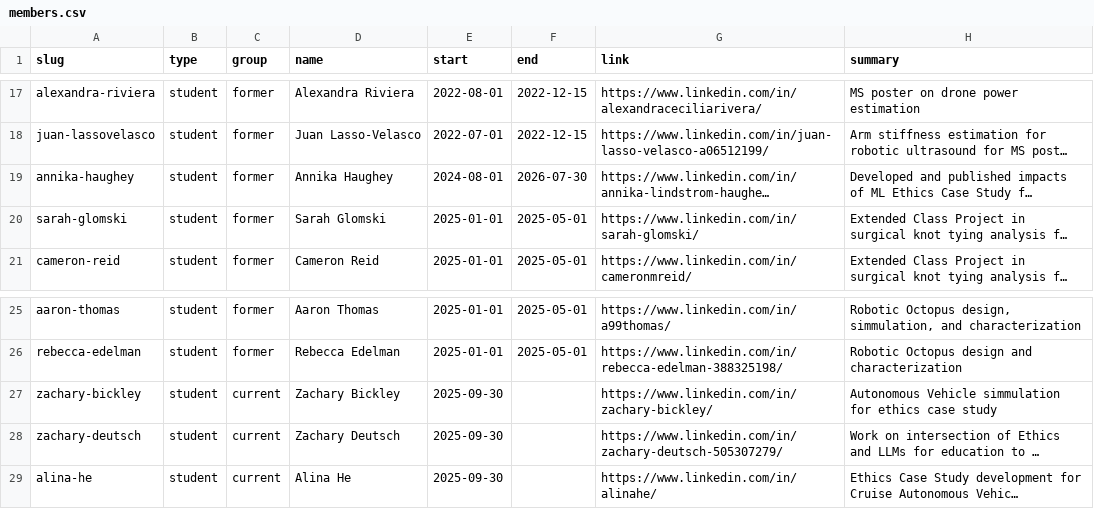
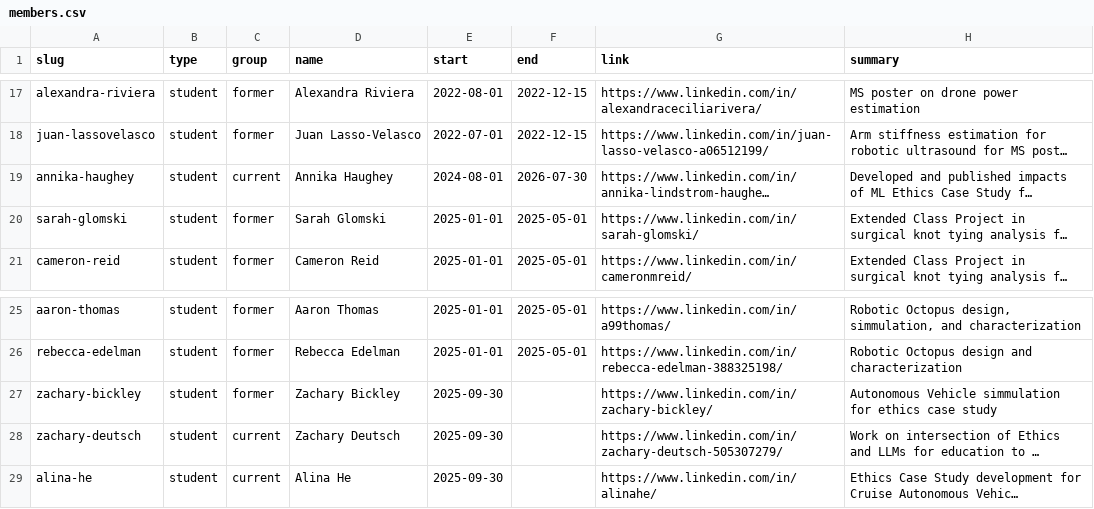
Before and after one commit to seamuslowry/siobhan-oca, a CSV file: public/team/members.csv, drawn as a sheet; only a part is shown, gaps mark what is left out; long unchanged cells end in …; the diff names each change by its address in the sheet, - before the commit and + after, or states it on an @@ line.

```diff
--- a/public/team/members.csv
+++ b/public/team/members.csv
-C19 (group): former
+C19 (group): current
-C27 (group): current
+C27 (group): former
```
Also changed, not shown: 2 other files.
